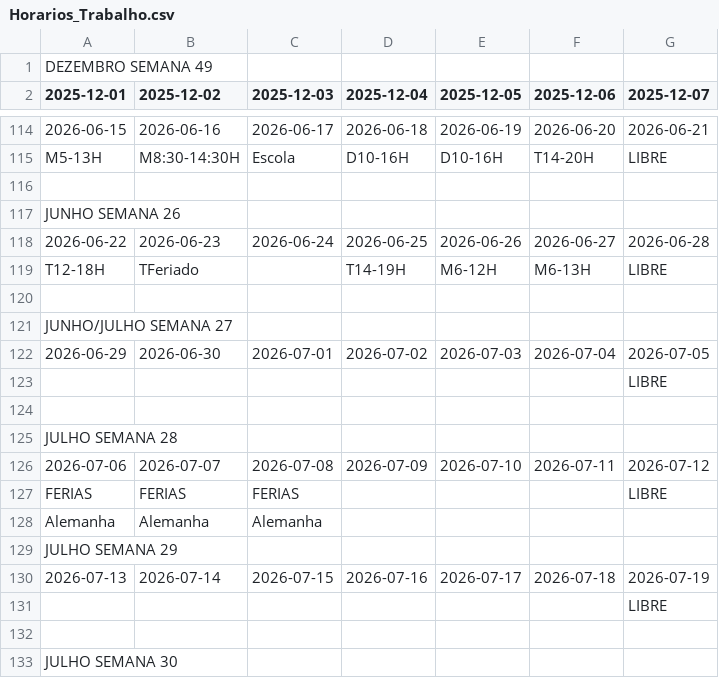
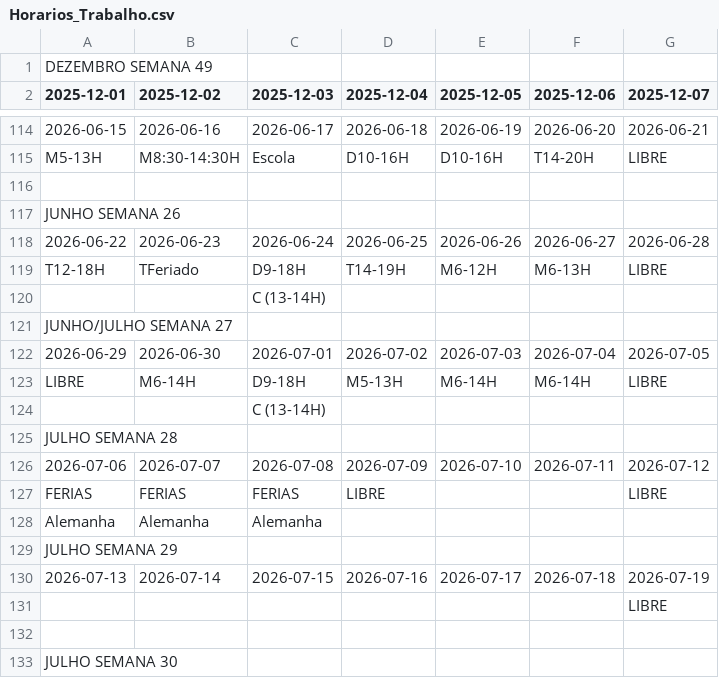
Before and after one commit to RamosPedro27/Horarios_Trabalho, a CSV file: Horarios_Trabalho.csv, drawn as a sheet; only a part is shown, gaps mark what is left out.

Commit message:
Atualizar Horarios_Trabalho.csv via Google Sheets

```diff
--- a/Horarios_Trabalho.csv
+++ b/Horarios_Trabalho.csv
@@ -118,11 +118,11 @@ JUNHO SEMANA 26,,,,,,
 2026-06-22,2026-06-23,2026-06-24,2026-06-25,2026-06-26,2026-06-27,2026-06-28
-T12-18H,TFeriado,,T14-19H,M6-12H,M6-13H,LIBRE
-,,,,,,
+T12-18H,TFeriado,D9-18H,T14-19H,M6-12H,M6-13H,LIBRE
+,,C (13-14H),,,,
 JUNHO/JULHO SEMANA 27,,,,,,
 2026-06-29,2026-06-30,2026-07-01,2026-07-02,2026-07-03,2026-07-04,2026-07-05
-,,,,,,LIBRE
-,,,,,,
+LIBRE,M6-14H,D9-18H,M5-13H,M6-14H,M6-14H,LIBRE
+,,C (13-14H),,,,
 JULHO SEMANA 28,,,,,,
 2026-07-06,2026-07-07,2026-07-08,2026-07-09,2026-07-10,2026-07-11,2026-07-12
-FERIAS,FERIAS,FERIAS,,,,LIBRE
+FERIAS,FERIAS,FERIAS,LIBRE,,,LIBRE
 Alemanha,Alemanha,Alemanha,,,,
```
